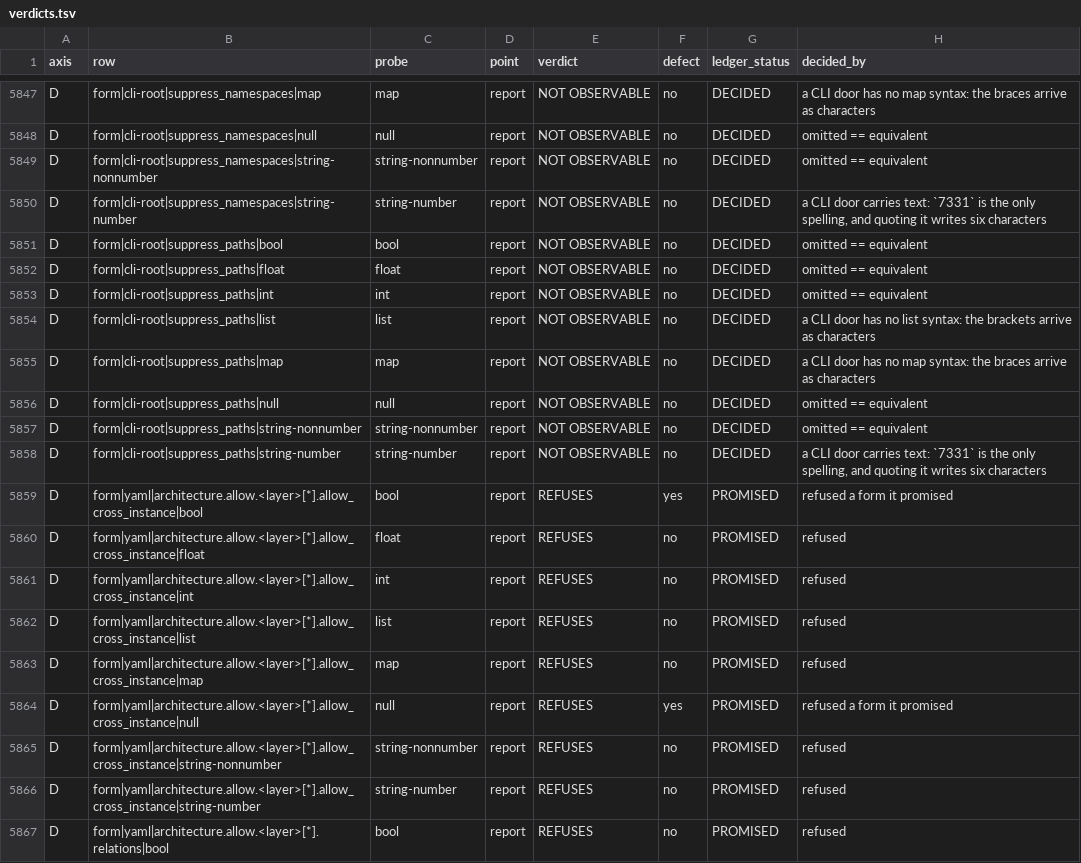
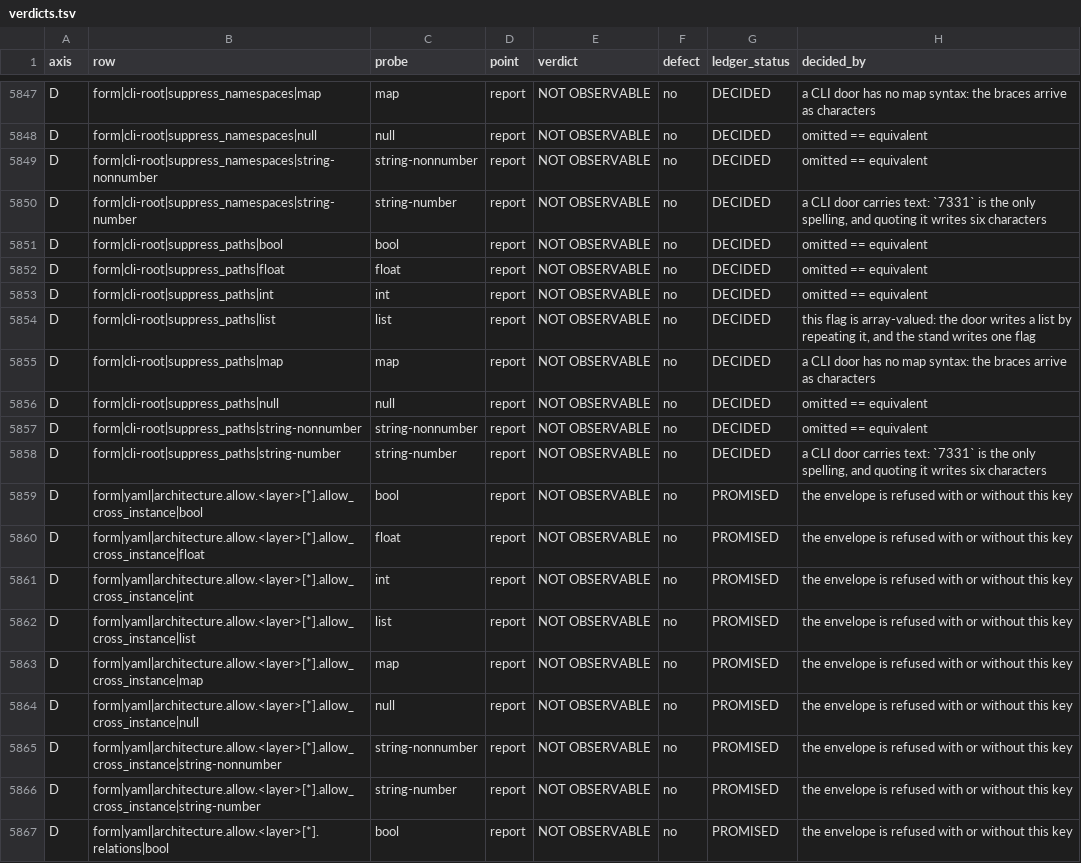
Before and after one commit to qualimetrix/qualimetrix, a TSV file: docs/internal/generated/promise-effect/verdicts.tsv, drawn as a sheet; only a part is shown, gaps mark what is left out; the diff covers the shown part only.

Commit message:
fix(oracle): tell a floor row withdrawn by a bad probe from one the product cured
The row for computed_metrics.<name>.enabled left the floor after the envelope
was fixed, and neither standing disposition was true of it: the pre-cure defect
was real and the product did repair it, but the stand cannot award OK there
because the canonical bool write equals the product's own default, so the
sensitivity gate closes first. Claiming a cure would have cited a commit for a
repair this grid cannot see.

A withdrawal now needs three things at once -- the cell is not a defect, it
reads NOT OBSERVABLE rather than merely not-a-defect, and it is blind for the
declared reason -- so the column cannot become a quieter spelling of cure. A row
that leaves the floor with no disposition still reddens.

```diff
--- a/docs/internal/generated/promise-effect/verdicts.tsv
+++ b/docs/internal/generated/promise-effect/verdicts.tsv
@@ -5853,3 +5853,3 @@ D	form|cli-root|suppress_paths|float	float	report	NOT OBSERVABLE	no	DECIDED	omit
 D	form|cli-root|suppress_paths|int	int	report	NOT OBSERVABLE	no	DECIDED	omitted == equivalent
-D	form|cli-root|suppress_paths|list	list	report	NOT OBSERVABLE	no	DECIDED	a CLI door has no list syntax: the brackets arrive as characters
+D	form|cli-root|suppress_paths|list	list	report	NOT OBSERVABLE	no	DECIDED	this flag is array-valued: the door writes a list by repeating it, and the stand writes one flag
 D	form|cli-root|suppress_paths|map	map	report	NOT OBSERVABLE	no	DECIDED	a CLI door has no map syntax: the braces arrive as characters
@@ -5858,10 +5858,10 @@ D	form|cli-root|suppress_paths|string-nonnumber	string-nonnumber	report	NOT OBSE
 D	form|cli-root|suppress_paths|string-number	string-number	report	NOT OBSERVABLE	no	DECIDED	a CLI door carries text: `7331` is the only spelling, and quoting it writes six characters
-D	form|yaml|architecture.allow.<layer>[*].allow_cross_instance|bool	bool	report	REFUSES	yes	PROMISED	refused a form it promised
-D	form|yaml|architecture.allow.<layer>[*].allow_cross_instance|float	float	report	REFUSES	no	PROMISED	refused
-D	form|yaml|architecture.allow.<layer>[*].allow_cross_instance|int	int	report	REFUSES	no	PROMISED	refused
-D	form|yaml|architecture.allow.<layer>[*].allow_cross_instance|list	list	report	REFUSES	no	PROMISED	refused
-D	form|yaml|architecture.allow.<layer>[*].allow_cross_instance|map	map	report	REFUSES	no	PROMISED	refused
-D	form|yaml|architecture.allow.<layer>[*].allow_cross_instance|null	null	report	REFUSES	yes	PROMISED	refused a form it promised
-D	form|yaml|architecture.allow.<layer>[*].allow_cross_instance|string-nonnumber	string-nonnumber	report	REFUSES	no	PROMISED	refused
-D	form|yaml|architecture.allow.<layer>[*].allow_cross_instance|string-number	string-number	report	REFUSES	no	PROMISED	refused
-D	form|yaml|architecture.allow.<layer>[*].relations|bool	bool	report	REFUSES	no	PROMISED	refused
+D	form|yaml|architecture.allow.<layer>[*].allow_cross_instance|bool	bool	report	NOT OBSERVABLE	no	PROMISED	the envelope is refused with or without this key
+D	form|yaml|architecture.allow.<layer>[*].allow_cross_instance|float	float	report	NOT OBSERVABLE	no	PROMISED	the envelope is refused with or without this key
+D	form|yaml|architecture.allow.<layer>[*].allow_cross_instance|int	int	report	NOT OBSERVABLE	no	PROMISED	the envelope is refused with or without this key
+D	form|yaml|architecture.allow.<layer>[*].allow_cross_instance|list	list	report	NOT OBSERVABLE	no	PROMISED	the envelope is refused with or without this key
+D	form|yaml|architecture.allow.<layer>[*].allow_cross_instance|map	map	report	NOT OBSERVABLE	no	PROMISED	the envelope is refused with or without this key
+D	form|yaml|architecture.allow.<layer>[*].allow_cross_instance|null	null	report	NOT OBSERVABLE	no	PROMISED	the envelope is refused with or without this key
+D	form|yaml|architecture.allow.<layer>[*].allow_cross_instance|string-nonnumber	string-nonnumber	report	NOT OBSERVABLE	no	PROMISED	the envelope is refused with or without this key
+D	form|yaml|architecture.allow.<layer>[*].allow_cross_instance|string-number	string-number	report	NOT OBSERVABLE	no	PROMISED	the envelope is refused with or without this key
+D	form|yaml|architecture.allow.<layer>[*].relations|bool	bool	report	NOT OBSERVABLE	no	PROMISED	the envelope is refused with or without this key
```
Also changed, not shown: 168 edited cells elsewhere in this file, docs/internal/generated/promise-effect/inputs.stamp.tsv, promise-effect/floor.tsv, 4 other files.
